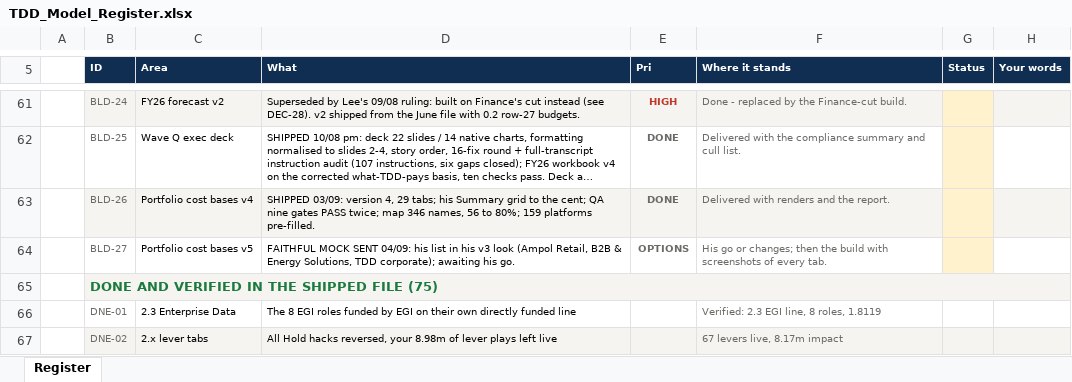
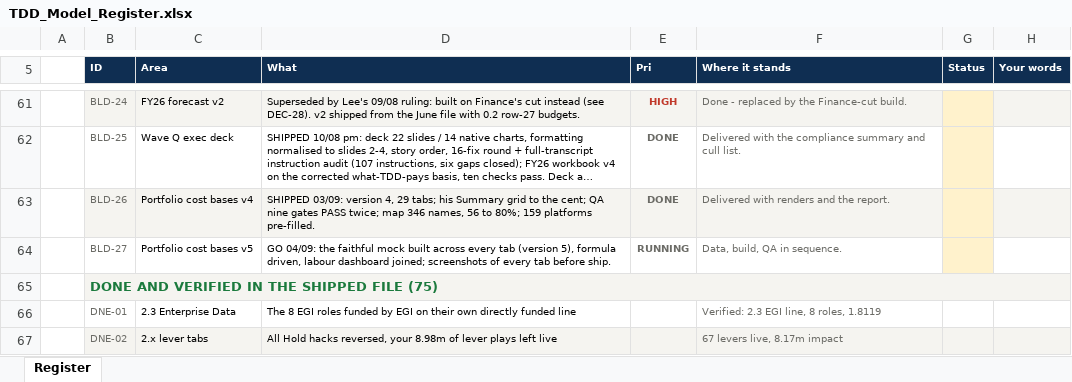
Before and after one commit to leewainescott-debug/anthropic-claude-code, an Excel workbook: docs/TDD_Model_Register.xlsx, sheet Register, drawn as a sheet; only a part is shown, gaps mark what is left out; long unchanged cells end in …; values as stored, in another font and other column widths than the file's, no borders; the diff names each change by its address in the sheet, - before the commit and + after, or states it on an @@ line.

```diff
--- a/docs/TDD_Model_Register.xlsx (sheet Register)
+++ b/docs/TDD_Model_Register.xlsx (sheet Register)
-D64 (What): FAITHFUL MOCK SENT 04/09: his list in his v3 look (Ampol Retail, B2B & Energy Solutions, TDD corporate); awaiting his go.
+D64 (What): GO 04/09: the faithful mock built across every tab (version 5), formula driven, labour dashboard joined; screenshots of every tab before ship.
-E64 (Pri): OPTIONS
+E64 (Pri): RUNNING
-F64 (Where it stands): His go or changes; then the build with screenshots of every tab.
+F64 (Where it stands): Data, build, QA in sequence.
```
Also changed, not shown: 4 other files.
